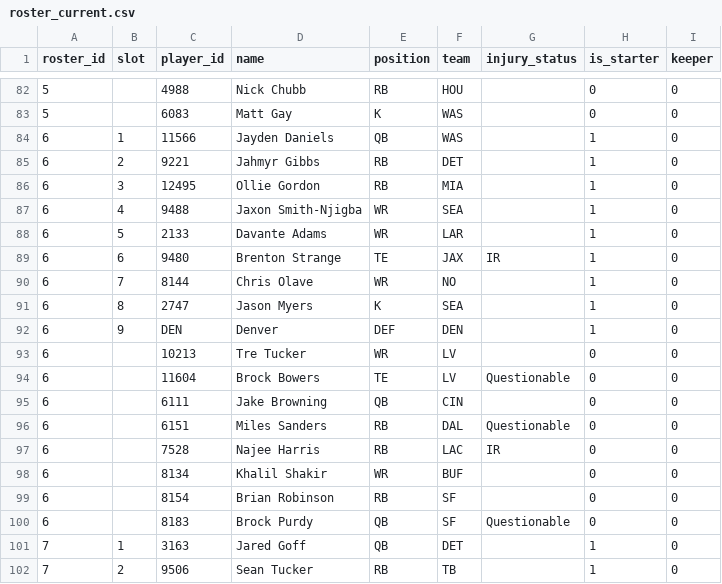
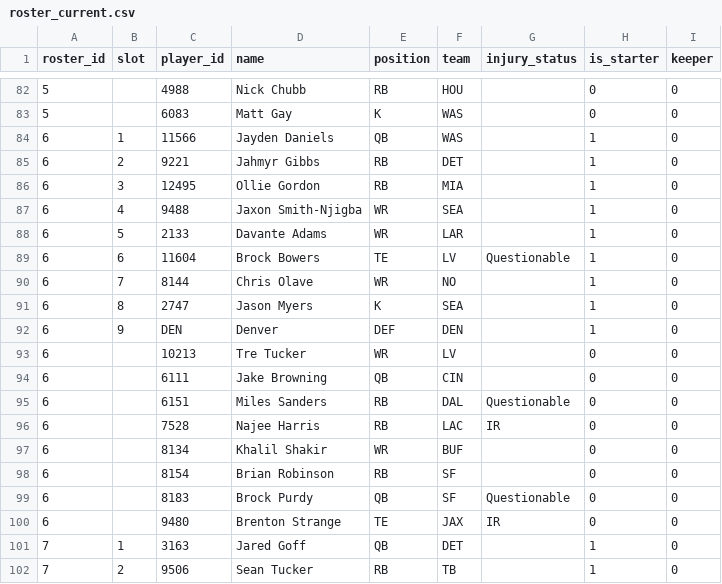
Before and after one commit to MichaelRyanJr/SleeperAgent, a CSV file: docs/league_1265837618587762688_auto/roster_current.csv, drawn as a sheet; only a part is shown, gaps mark what is left out.

```diff
--- a/docs/league_1265837618587762688_auto/roster_current.csv
+++ b/docs/league_1265837618587762688_auto/roster_current.csv
@@ -88,3 +88,3 @@ roster_id,slot,player_id,name,position,team,injury_status,is_starter,keeper
 6,5,2133,Davante Adams,WR,LAR,,1,0
-6,6,9480,Brenton Strange,TE,JAX,IR,1,0
+6,6,11604,Brock Bowers,TE,LV,Questionable,1,0
 6,7,8144,Chris Olave,WR,NO,,1,0
@@ -93,3 +93,2 @@ roster_id,slot,player_id,name,position,team,injury_status,is_starter,keeper
 6,,10213,Tre Tucker,WR,LV,,0,0
-6,,11604,Brock Bowers,TE,LV,Questionable,0,0
 6,,6111,Jake Browning,QB,CIN,,0,0
@@ -100,2 +99,3 @@ roster_id,slot,player_id,name,position,team,injury_status,is_starter,keeper
 6,,8183,Brock Purdy,QB,SF,Questionable,0,0
+6,,9480,Brenton Strange,TE,JAX,IR,0,0
 7,1,3163,Jared Goff,QB,DET,,1,0
```
Also changed, not shown: 15 other files.
